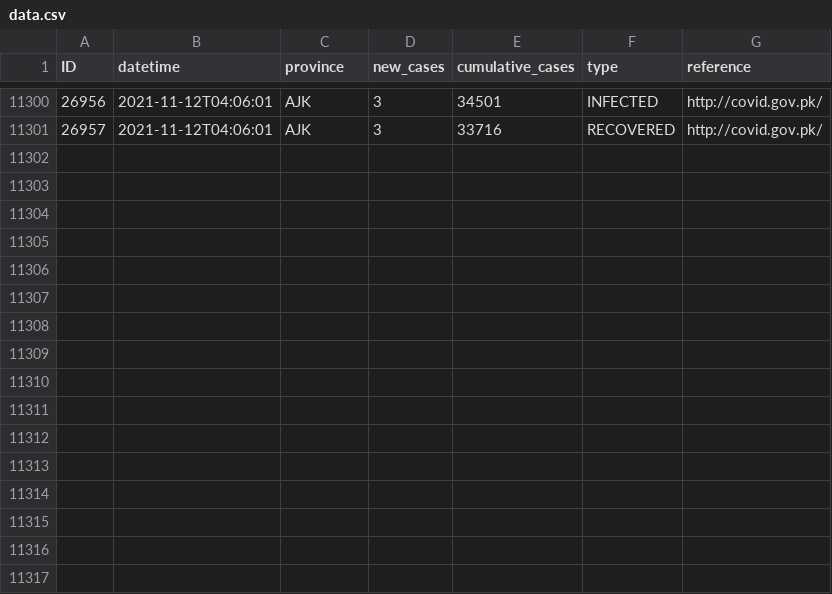
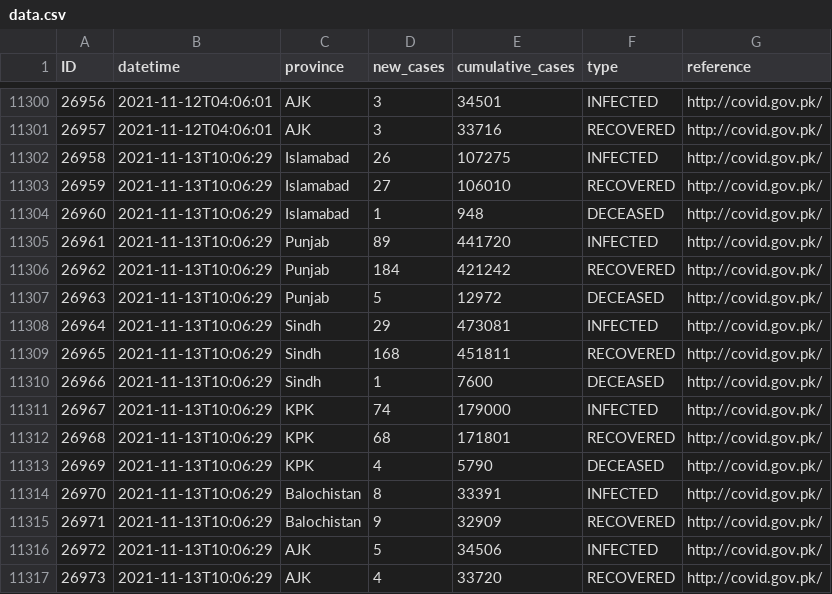
Before and after one commit to lablnet/covid19, a CSV file: analysis/data.csv, drawn as a sheet; only a part is shown, gaps mark what is left out; the diff names each change by its address in the sheet, - before the commit and + after, or states it on an @@ line.

```diff
--- a/analysis/data.csv
+++ b/analysis/data.csv
+row 11302: 26958 | 2021-11-13T10:06:29 | Islamabad | 26 | 107275 | INFECTED | http://covid.gov.pk/
+row 11303: 26959 | 2021-11-13T10:06:29 | Islamabad | 27 | 106010 | RECOVERED | http://covid.gov.pk/
+row 11304: 26960 | 2021-11-13T10:06:29 | Islamabad | 1 | 948 | DECEASED | http://covid.gov.pk/
+row 11305: 26961 | 2021-11-13T10:06:29 | Punjab | 89 | 441720 | INFECTED | http://covid.gov.pk/
+row 11306: 26962 | 2021-11-13T10:06:29 | Punjab | 184 | 421242 | RECOVERED | http://covid.gov.pk/
+row 11307: 26963 | 2021-11-13T10:06:29 | Punjab | 5 | 12972 | DECEASED | http://covid.gov.pk/
+row 11308: 26964 | 2021-11-13T10:06:29 | Sindh | 29 | 473081 | INFECTED | http://covid.gov.pk/
+row 11309: 26965 | 2021-11-13T10:06:29 | Sindh | 168 | 451811 | RECOVERED | http://covid.gov.pk/
+row 11310: 26966 | 2021-11-13T10:06:29 | Sindh | 1 | 7600 | DECEASED | http://covid.gov.pk/
+row 11311: 26967 | 2021-11-13T10:06:29 | KPK | 74 | 179000 | INFECTED | http://covid.gov.pk/
+row 11312: 26968 | 2021-11-13T10:06:29 | KPK | 68 | 171801 | RECOVERED | http://covid.gov.pk/
+row 11313: 26969 | 2021-11-13T10:06:29 | KPK | 4 | 5790 | DECEASED | http://covid.gov.pk/
+row 11314: 26970 | 2021-11-13T10:06:29 | Balochistan | 8 | 33391 | INFECTED | http://covid.gov.pk/
+row 11315: 26971 | 2021-11-13T10:06:29 | Balochistan | 9 | 32909 | RECOVERED | http://covid.gov.pk/
+row 11316: 26972 | 2021-11-13T10:06:29 | AJK | 5 | 34506 | INFECTED | http://covid.gov.pk/
+row 11317: 26973 | 2021-11-13T10:06:29 | AJK | 4 | 33720 | RECOVERED | http://covid.gov.pk/
```
Also changed, not shown: analysis/dailyStats.csv, web/public/data/forecast.csv, 13 other files.
